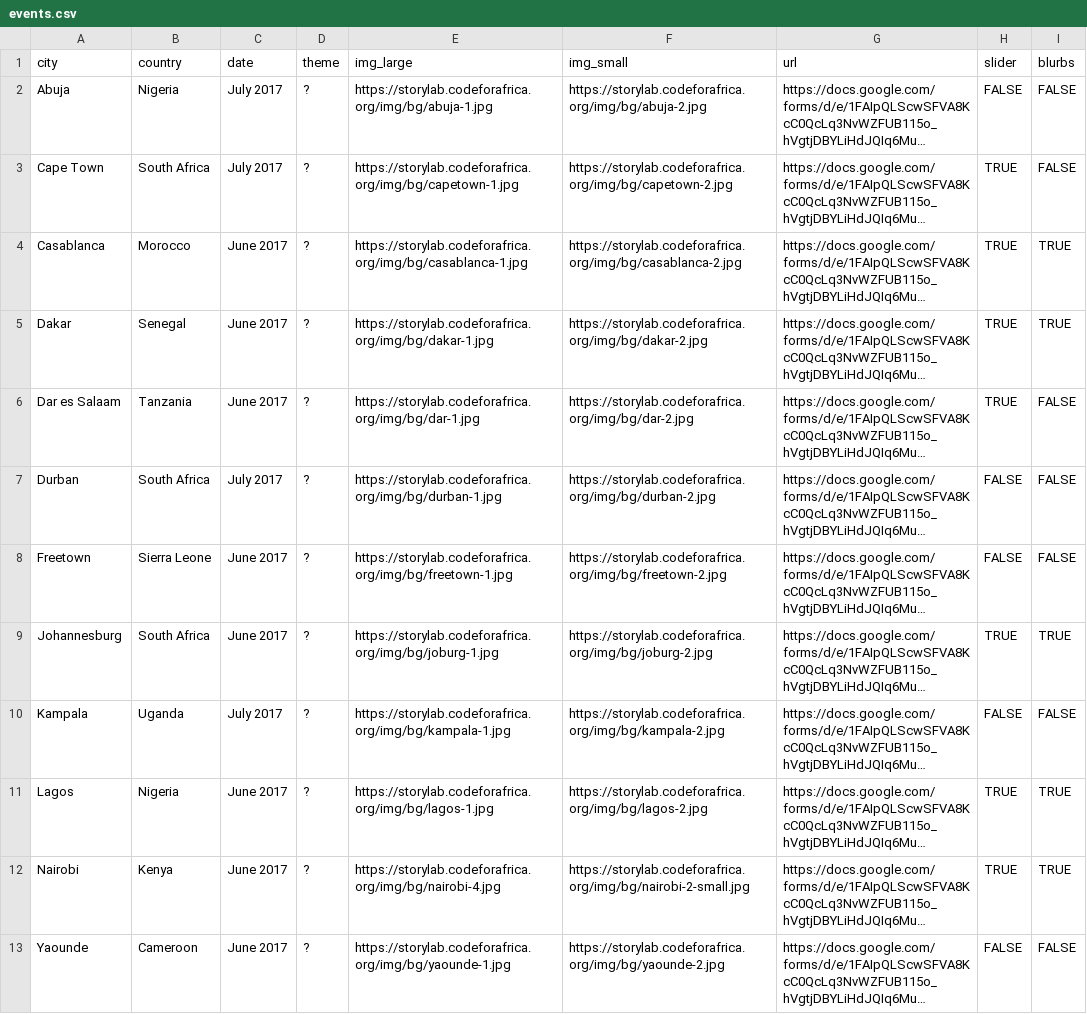
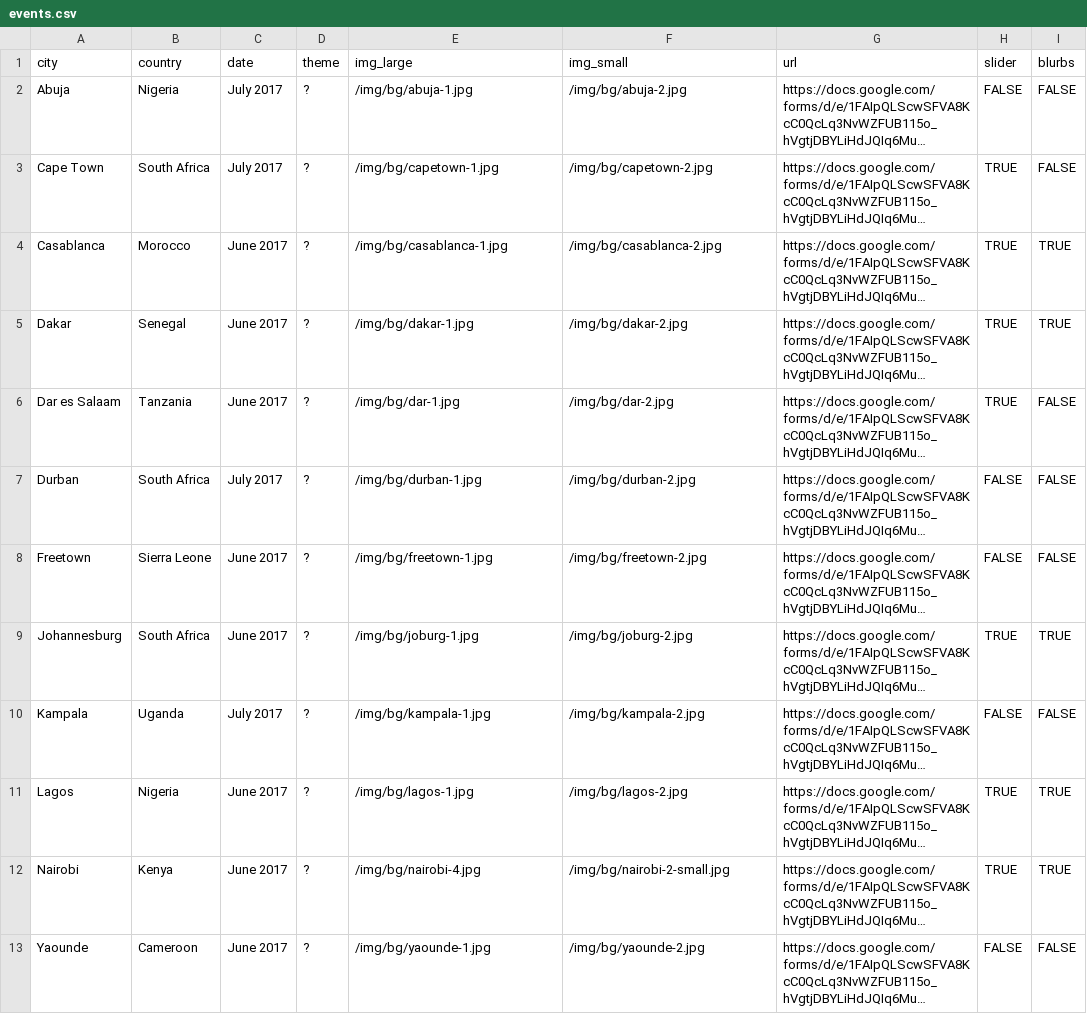
Before and after one commit to CodeForAfrica/academy.AFRICA-ARCHIVED, a CSV file: _data/events.csv, drawn as a sheet; long unchanged cells end in …; the diff names each change by its address in the sheet, - before the commit and + after, or states it on an @@ line.

```diff
--- a/_data/events.csv
+++ b/_data/events.csv
-E2 (img_large): https://storylab.codeforafrica.org/img/bg/abuja-1.jpg
+E2 (img_large): /img/bg/abuja-1.jpg
-F2 (img_small): https://storylab.codeforafrica.org/img/bg/abuja-2.jpg
+F2 (img_small): /img/bg/abuja-2.jpg
-E3 (img_large): https://storylab.codeforafrica.org/img/bg/capetown-1.jpg
+E3 (img_large): /img/bg/capetown-1.jpg
-F3 (img_small): https://storylab.codeforafrica.org/img/bg/capetown-2.jpg
+F3 (img_small): /img/bg/capetown-2.jpg
-E4 (img_large): https://storylab.codeforafrica.org/img/bg/casablanca-1.jpg
+E4 (img_large): /img/bg/casablanca-1.jpg
-F4 (img_small): https://storylab.codeforafrica.org/img/bg/casablanca-2.jpg
+F4 (img_small): /img/bg/casablanca-2.jpg
-E5 (img_large): https://storylab.codeforafrica.org/img/bg/dakar-1.jpg
+E5 (img_large): /img/bg/dakar-1.jpg
-F5 (img_small): https://storylab.codeforafrica.org/img/bg/dakar-2.jpg
+F5 (img_small): /img/bg/dakar-2.jpg
-E6 (img_large): https://storylab.codeforafrica.org/img/bg/dar-1.jpg
+E6 (img_large): /img/bg/dar-1.jpg
-F6 (img_small): https://storylab.codeforafrica.org/img/bg/dar-2.jpg
+F6 (img_small): /img/bg/dar-2.jpg
-E7 (img_large): https://storylab.codeforafrica.org/img/bg/durban-1.jpg
+E7 (img_large): /img/bg/durban-1.jpg
-F7 (img_small): https://storylab.codeforafrica.org/img/bg/durban-2.jpg
+F7 (img_small): /img/bg/durban-2.jpg
-E8 (img_large): https://storylab.codeforafrica.org/img/bg/freetown-1.jpg
+E8 (img_large): /img/bg/freetown-1.jpg
-F8 (img_small): https://storylab.codeforafrica.org/img/bg/freetown-2.jpg
+F8 (img_small): /img/bg/freetown-2.jpg
-E9 (img_large): https://storylab.codeforafrica.org/img/bg/joburg-1.jpg
+E9 (img_large): /img/bg/joburg-1.jpg
-F9 (img_small): https://storylab.codeforafrica.org/img/bg/joburg-2.jpg
+F9 (img_small): /img/bg/joburg-2.jpg
-E10 (img_large): https://storylab.codeforafrica.org/img/bg/kampala-1.jpg
+E10 (img_large): /img/bg/kampala-1.jpg
-F10 (img_small): https://storylab.codeforafrica.org/img/bg/kampala-2.jpg
+F10 (img_small): /img/bg/kampala-2.jpg
-E11 (img_large): https://storylab.codeforafrica.org/img/bg/lagos-1.jpg
+E11 (img_large): /img/bg/lagos-1.jpg
-F11 (img_small): https://storylab.codeforafrica.org/img/bg/lagos-2.jpg
+F11 (img_small): /img/bg/lagos-2.jpg
-E12 (img_large): https://storylab.codeforafrica.org/img/bg/nairobi-4.jpg
+E12 (img_large): /img/bg/nairobi-4.jpg
-F12 (img_small): https://storylab.codeforafrica.org/img/bg/nairobi-2-small.jpg
+F12 (img_small): /img/bg/nairobi-2-small.jpg
-E13 (img_large): https://storylab.codeforafrica.org/img/bg/yaounde-1.jpg
+E13 (img_large): /img/bg/yaounde-1.jpg
-F13 (img_small): https://storylab.codeforafrica.org/img/bg/yaounde-2.jpg
+F13 (img_small): /img/bg/yaounde-2.jpg
```
Also changed, not shown: 13 other files.
